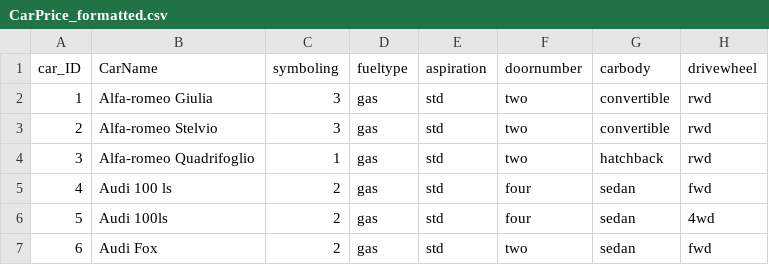
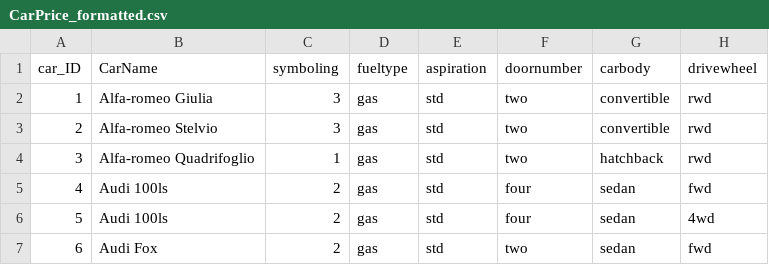
Before and after one commit to marcociano/DBII_HorizonCars, a CSV file: CarPrice_formatted.csv, drawn as a sheet; only a part is shown; the diff names each change by its address in the sheet, - before the commit and + after, or states it on an @@ line.

```diff
--- a/CarPrice_formatted.csv
+++ b/CarPrice_formatted.csv
-B5 (CarName): Audi 100 ls
+B5 (CarName): Audi 100ls
```
Also changed, not shown: 4 other files.
